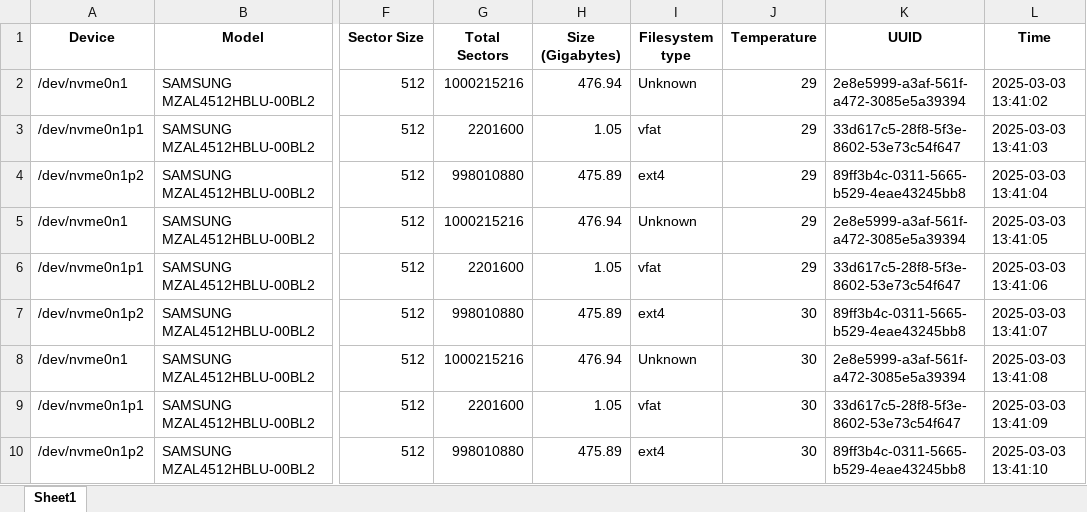
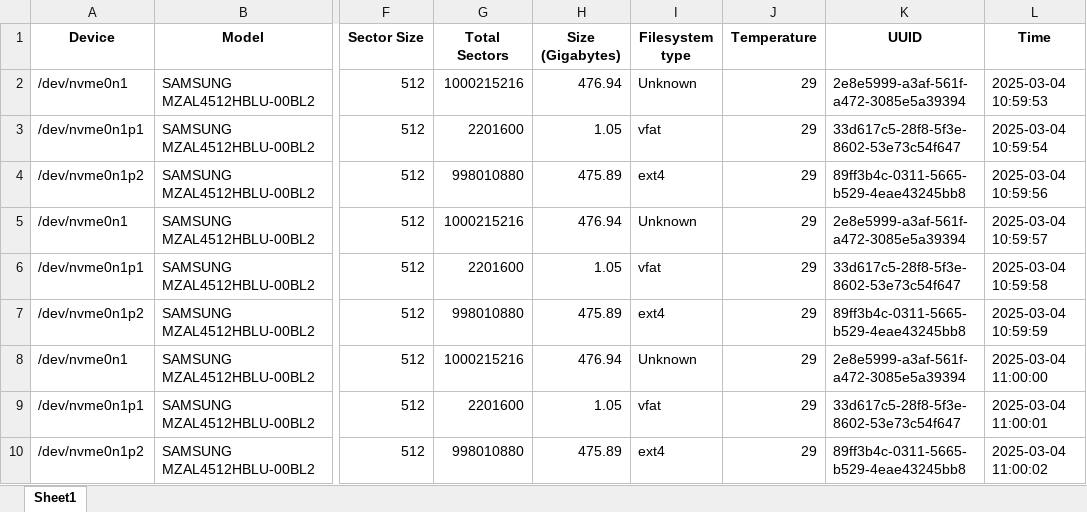
Before and after one commit to piyush-prasoon/storage_testing, an Excel workbook: project2/storage details.xlsx, sheet Sheet1, drawn as a sheet; only a part is shown, gaps mark what is left out; values as stored, in another font and other column widths than the file's, no borders; the diff names each change by its address in the sheet, - before the commit and + after, or states it on an @@ line.

```diff
--- a/project2/storage details.xlsx (sheet Sheet1)
+++ b/project2/storage details.xlsx (sheet Sheet1)
-L2 (Time): 2025-03-03 13:41:02
+L2 (Time): 2025-03-04 10:59:53
-L3 (Time): 2025-03-03 13:41:03
+L3 (Time): 2025-03-04 10:59:54
-L4 (Time): 2025-03-03 13:41:04
+L4 (Time): 2025-03-04 10:59:56
-L5 (Time): 2025-03-03 13:41:05
+L5 (Time): 2025-03-04 10:59:57
-L6 (Time): 2025-03-03 13:41:06
+L6 (Time): 2025-03-04 10:59:58
-J7:J10 (Temperature): 30
+J7:J10 (Temperature): 29
-L7 (Time): 2025-03-03 13:41:07
+L7 (Time): 2025-03-04 10:59:59
-L8 (Time): 2025-03-03 13:41:08
+L8 (Time): 2025-03-04 11:00:00
-L9 (Time): 2025-03-03 13:41:09
+L9 (Time): 2025-03-04 11:00:01
-L10 (Time): 2025-03-03 13:41:10
+L10 (Time): 2025-03-04 11:00:02
```
Also changed, not shown: 1 other file.
